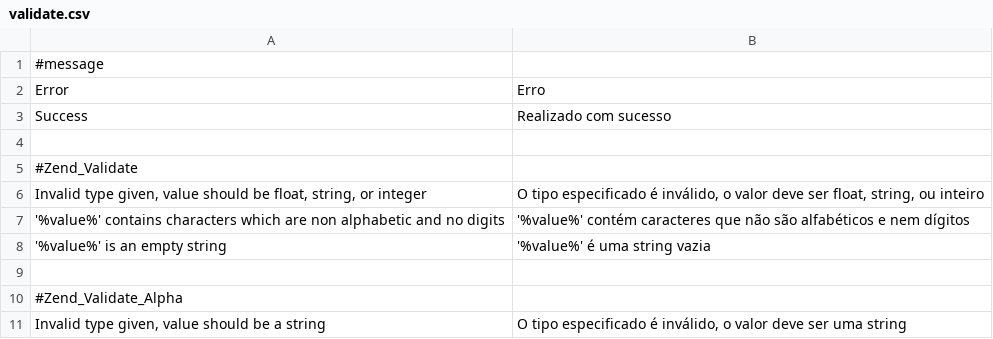
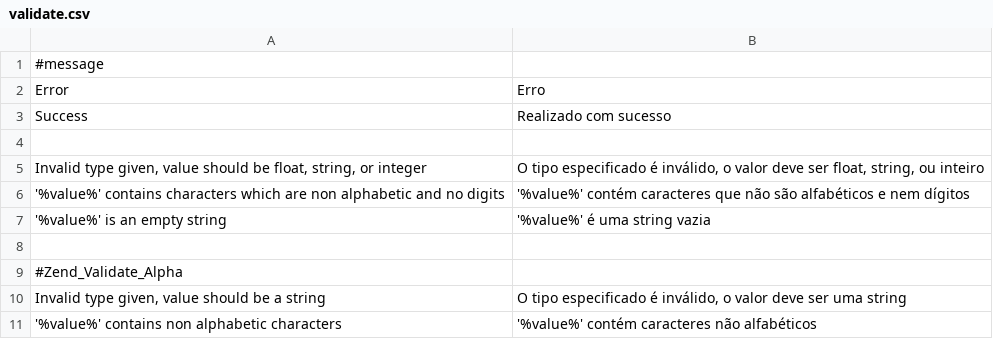
Before and after one commit to dimitrigodoy/trilhas, a CSV file: data/language/pt_BR/validate.csv, drawn as a sheet; only a part is shown; the shorter side is filled out with more unchanged rows.

Commit message:
Remove Comment

```diff
--- a/data/language/pt_BR/validate.csv
+++ b/data/language/pt_BR/validate.csv
@@ -4,3 +4,2 @@
 
-#Zend_Validate
 "Invalid type given, value should be float, string, or integer";"O tipo especificado é inválido, o valor deve ser float, string, ou inteiro"
```
